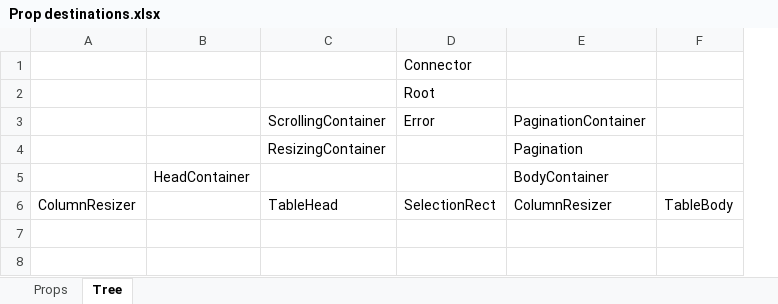
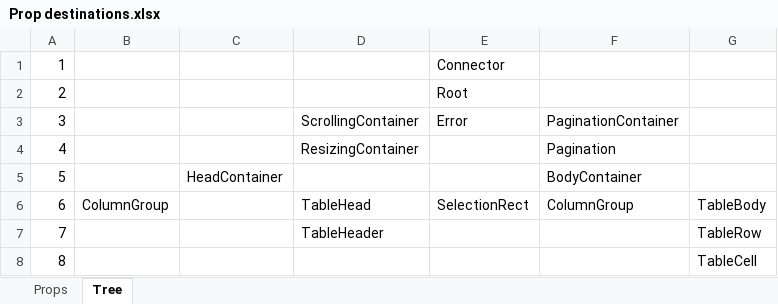
Before and after one commit to BanForFun/react-select-table, an Excel workbook: Prop destinations.xlsx, sheet Tree, drawn as a sheet; values as stored, in another font and other column widths than the file's, no cell formats; charts and pictures not drawn; removed rows and columns are numbered as before the commit, all else as after; the diff names each change by its address in the sheet, - before the commit and + after, or states it on an @@ line.

Commit message:
Moved row event handlers inside TableRow

```diff
--- a/Prop destinations.xlsx (sheet Tree)
+++ b/Prop destinations.xlsx (sheet Tree)
-column A, row 6: ColumnResizer
+column A, rows 1-6: 1 | 2 | 3 | 4 | 5 | 6
+column B, row 6: ColumnGroup
-F6: ColumnResizer
+F6: ColumnGroup
+row 7: 7 |  |  | TableHeader |  |  | TableRow
+row 8: 8 |  |  |  |  |  | TableCell
```
Also changed, not shown: sheet Props, cell formats, charts or pictures, 8 other files.
